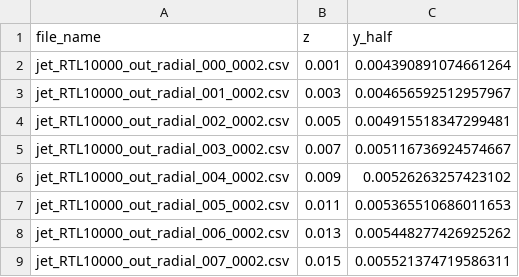
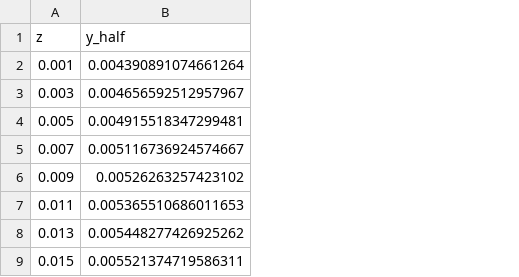
Before and after one commit to idaholab/open_pronghorn, a CSV file: validation/free_flow/jets/single-stream-jet/RTL10000/combined_halfwidths.csv, drawn as a sheet; only a part is shown; the diff names each change by its address in the sheet, - before the commit and + after, or states it on an @@ line.

Commit message:
Address jet validation review feedback

```diff
--- a/validation/free_flow/jets/single-stream-jet/RTL10000/combined_halfwidths.csv
+++ b/validation/free_flow/jets/single-stream-jet/RTL10000/combined_halfwidths.csv
-column A (file_name), rows 2-9: jet_RTL10000_out_radial_000_0002.csv | jet_RTL10000_out_radial_001_0002.csv | jet_RTL10000_out_radial_002_0002.csv | jet_RTL10000_out_radial_003_0002.csv | jet_RTL10000_out_radial_004_0002.csv | jet_RTL10000_out_radial_005_0002.csv | jet_RTL10000_out_radial_006_0002.csv | jet_RTL10000_out_radial_007_0002.csv
```
Also changed, not shown: validation/free_flow/jets/single-stream-jet/RTL10000/gold/combined_halfwidths.csv, 4 other files.
